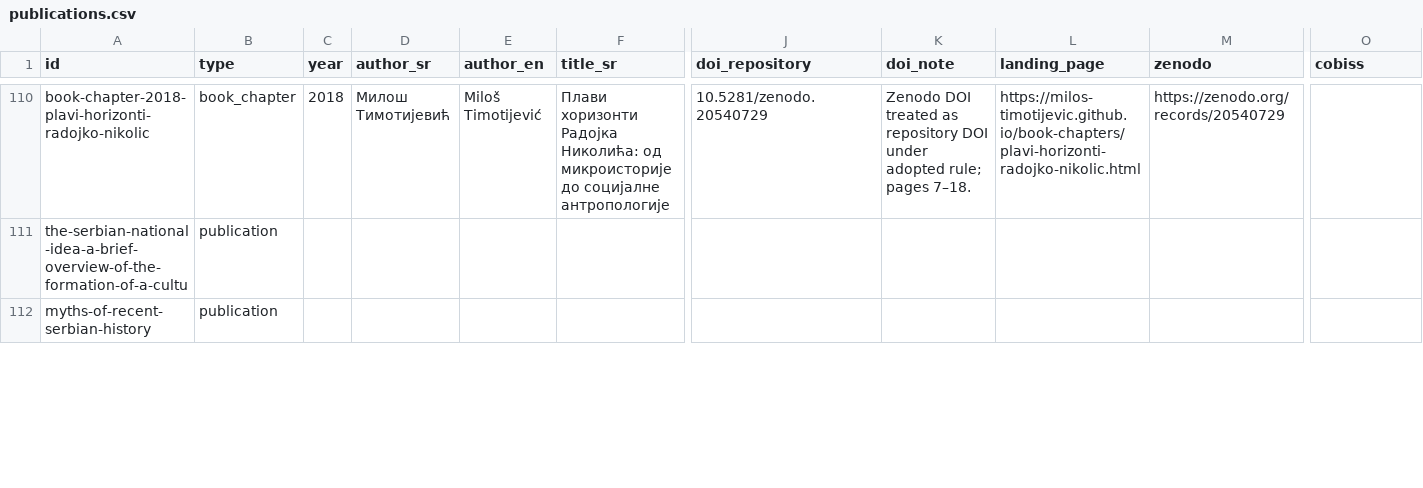
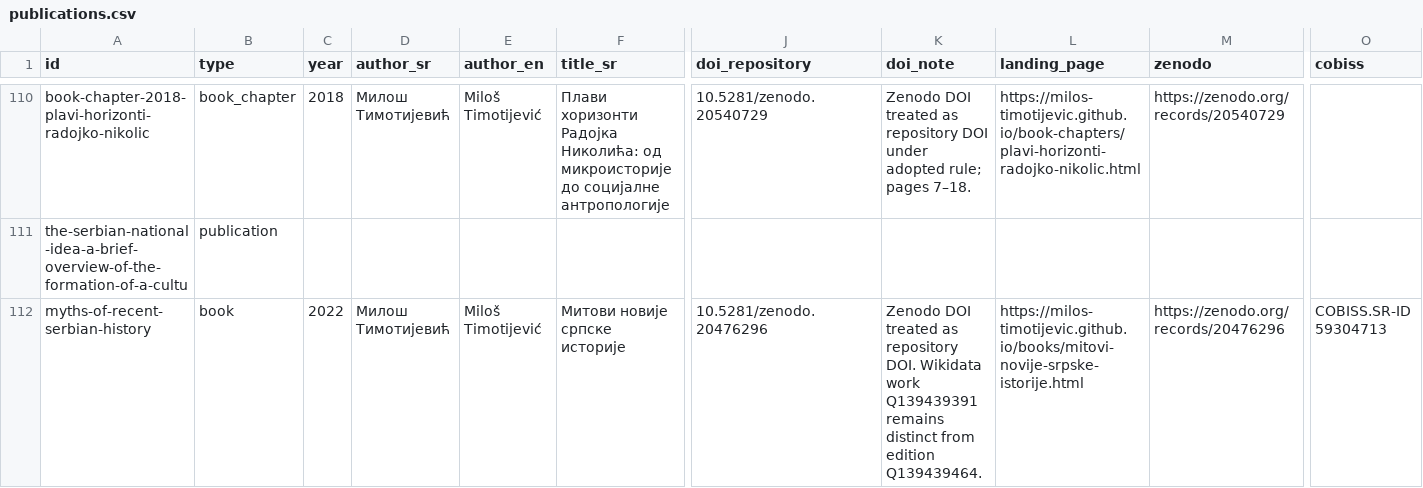
Before and after one commit to milos-timotijevic/milos-timotijevic.github.io, a CSV file: data/publications.csv, drawn as a sheet; only a part is shown, gaps mark what is left out; the diff covers the shown part only; the diff names each change by its address in the sheet, - before the commit and + after, or states it on an @@ line.

Commit message:
Verify four bibliography records with dedicated pages

```diff
--- a/data/publications.csv
+++ b/data/publications.csv
-B112 (type): publication
+B112 (type): book
-C112 (year): (empty)
+C112 (year): 2022
-D112 (author_sr): (empty)
+D112 (author_sr): Милош Тимотијевић
-E112 (author_en): (empty)
+E112 (author_en): Miloš Timotijević
-F112 (title_sr): (empty)
+F112 (title_sr): Митови новије српске историје
-J112 (doi_repository): (empty)
+J112 (doi_repository): 10.5281/zenodo.20476296
-K112 (doi_note): (empty)
+K112 (doi_note): Zenodo DOI treated as repository DOI. Wikidata work Q139439391 remains distinct from edition Q139439464.
-L112 (landing_page): (empty)
+L112 (landing_page): https://milos-timotijevic.github.io/books/mitovi-novije-srpske-istorije.html
-M112 (zenodo): (empty)
+M112 (zenodo): https://zenodo.org/records/20476296
-O112 (cobiss): (empty)
+O112 (cobiss): COBISS.SR-ID 59304713
```
Also changed, not shown: 87 edited cells elsewhere in this file.
